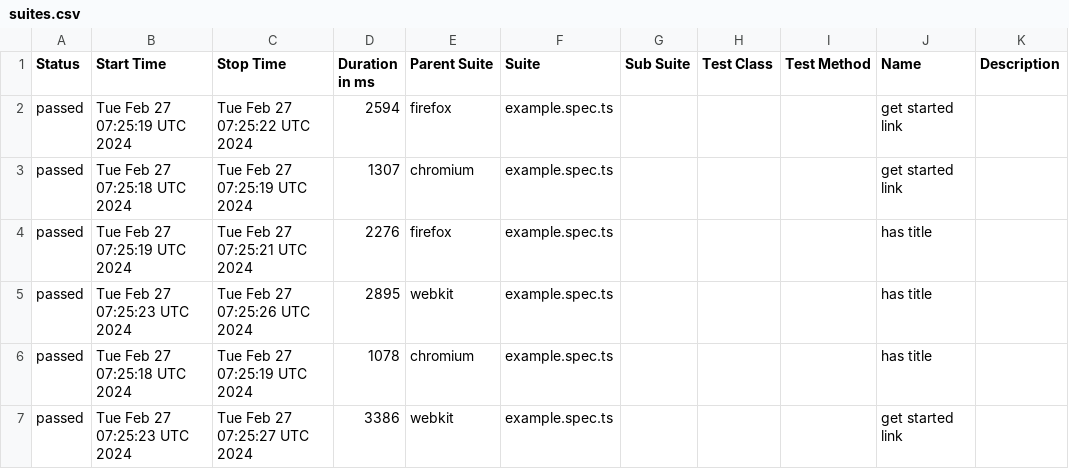
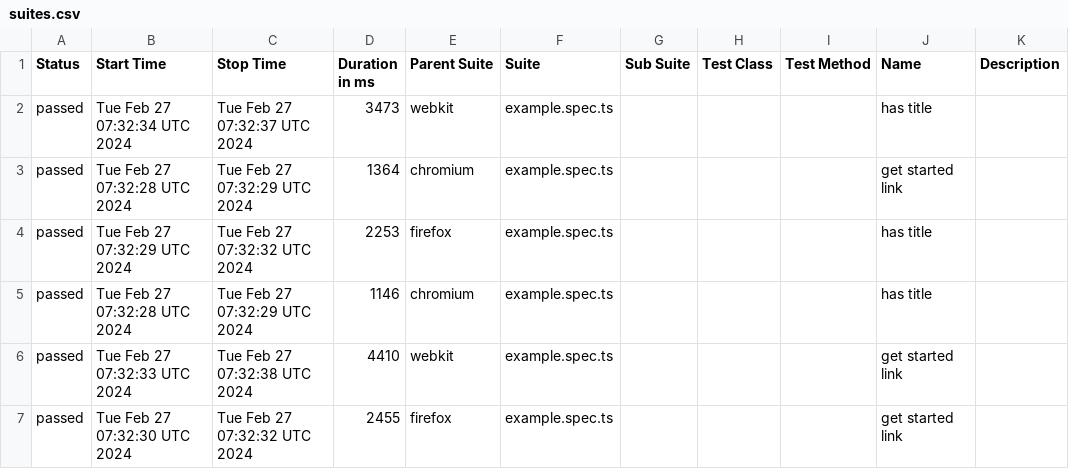
Before and after one commit to Dima-Nikitenko/play-sandbox, a CSV file: data/suites.csv, drawn as a sheet.

```diff
--- a/data/suites.csv
+++ b/data/suites.csv
@@ -1,7 +1,7 @@
 "Status","Start Time","Stop Time","Duration in ms","Parent Suite","Suite","Sub Suite","Test Class","Test Method","Name","Description"
-"passed","Tue Feb 27 07:25:19 UTC 2024","Tue Feb 27 07:25:22 UTC 2024","2594","firefox","example.spec.ts","","","","get started link",""
-"passed","Tue Feb 27 07:25:18 UTC 2024","Tue Feb 27 07:25:19 UTC 2024","1307","chromium","example.spec.ts","","","","get started link",""
-"passed","Tue Feb 27 07:25:19 UTC 2024","Tue Feb 27 07:25:21 UTC 2024","2276","firefox","example.spec.ts","","","","has title",""
-"passed","Tue Feb 27 07:25:23 UTC 2024","Tue Feb 27 07:25:26 UTC 2024","2895","webkit","example.spec.ts","","","","has title",""
-"passed","Tue Feb 27 07:25:18 UTC 2024","Tue Feb 27 07:25:19 UTC 2024","1078","chromium","example.spec.ts","","","","has title",""
-"passed","Tue Feb 27 07:25:23 UTC 2024","Tue Feb 27 07:25:27 UTC 2024","3386","webkit","example.spec.ts","","","","get started link",""
+"passed","Tue Feb 27 07:32:34 UTC 2024","Tue Feb 27 07:32:37 UTC 2024","3473","webkit","example.spec.ts","","","","has title",""
+"passed","Tue Feb 27 07:32:28 UTC 2024","Tue Feb 27 07:32:29 UTC 2024","1364","chromium","example.spec.ts","","","","get started link",""
+"passed","Tue Feb 27 07:32:29 UTC 2024","Tue Feb 27 07:32:32 UTC 2024","2253","firefox","example.spec.ts","","","","has title",""
+"passed","Tue Feb 27 07:32:28 UTC 2024","Tue Feb 27 07:32:29 UTC 2024","1146","chromium","example.spec.ts","","","","has title",""
+"passed","Tue Feb 27 07:32:33 UTC 2024","Tue Feb 27 07:32:38 UTC 2024","4410","webkit","example.spec.ts","","","","get started link",""
+"passed","Tue Feb 27 07:32:30 UTC 2024","Tue Feb 27 07:32:32 UTC 2024","2455","firefox","example.spec.ts","","","","get started link",""
```
Also changed, not shown: 26 other files.
